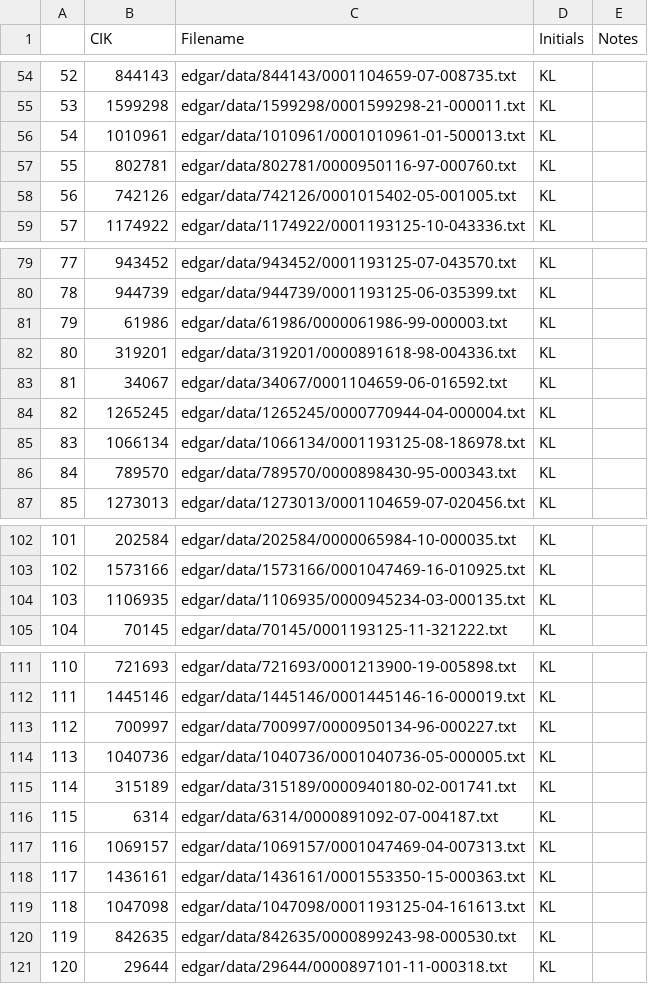
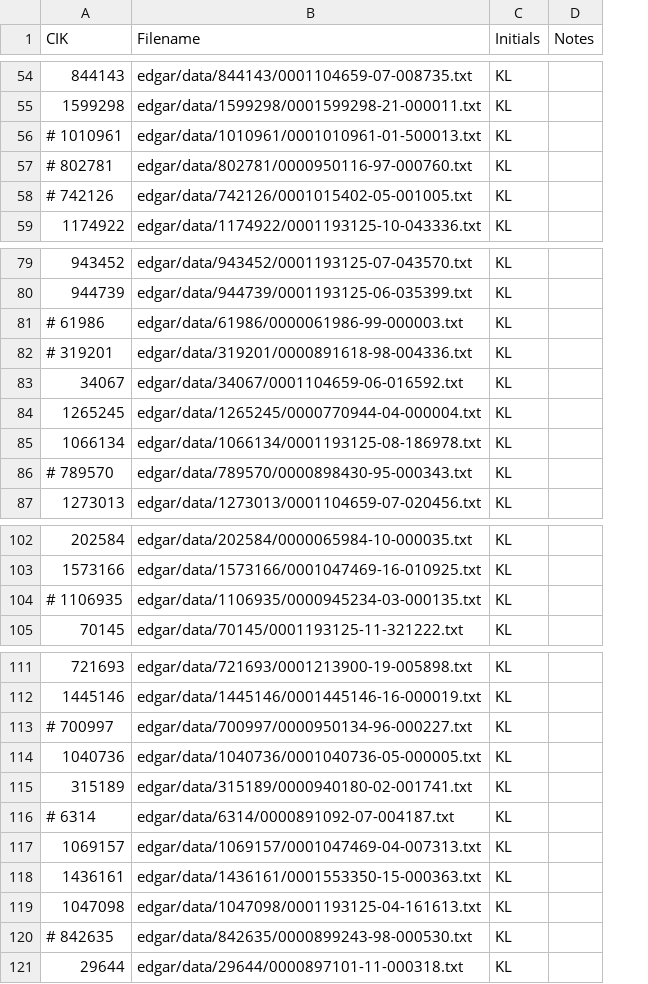
Before and after one commit to catalyst-cooperative/mozilla-sec-eia, a CSV file: labeled_data_tracking.csv, drawn as a sheet; only a part is shown, gaps mark what is left out; removed rows and columns are numbered as before the commit, all else as after; the diff covers the shown part only; the diff names each change by its address in the sheet, - before the commit and + after, or states it on an @@ line.

```diff
--- a/labeled_data_tracking.csv
+++ b/labeled_data_tracking.csv
-column A, rows 54-59: 52 | 53 | 54 | 55 | 56 | 57; rows 79-87: 77 | 78 | 79 | 80 | 81 | 82 | 83 | 84 | 85; rows 102-105: 101 | 102 | 103 | 104; rows 111-121: 110 | 111 | 112 | 113 | 114 | 115 | 116 | 117 | 118 | 119 | 120
-A56 (CIK): 1010961
+A56 (CIK): # 1010961
-A57 (CIK): 802781
+A57 (CIK): # 802781
-A58 (CIK): 742126
+A58 (CIK): # 742126
-A81 (CIK): 61986
+A81 (CIK): # 61986
-A82 (CIK): 319201
+A82 (CIK): # 319201
-A86 (CIK): 789570
+A86 (CIK): # 789570
-A104 (CIK): 1106935
+A104 (CIK): # 1106935
-A113 (CIK): 700997
+A113 (CIK): # 700997
-A116 (CIK): 6314
+A116 (CIK): # 6314
-A120 (CIK): 842635
+A120 (CIK): # 842635
```
Also changed, not shown: 24 edited cells elsewhere in this file, 3 other files.
